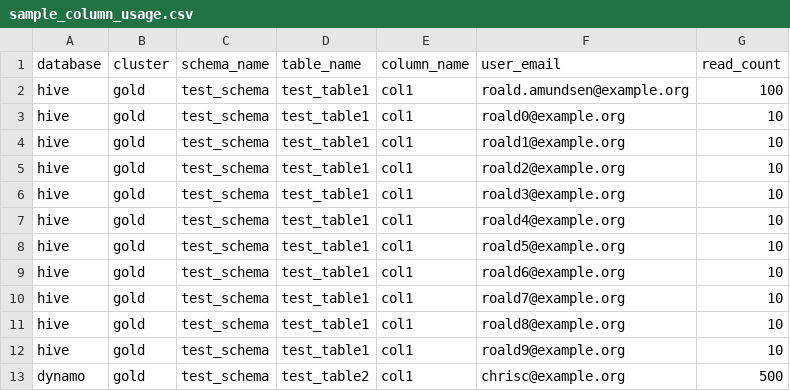
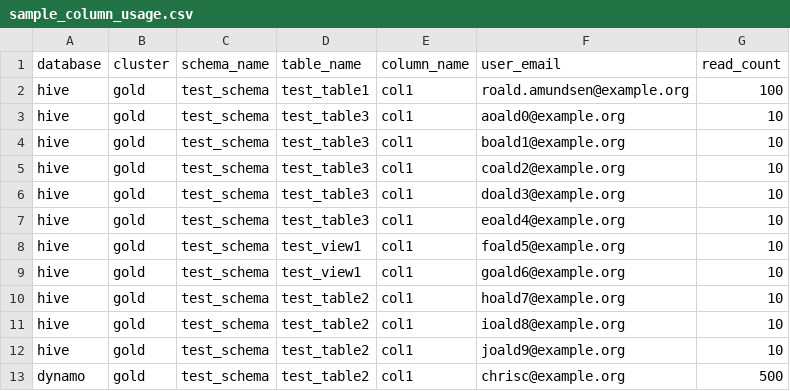
Before and after one commit to amundsen-io/amundsendatabuilder, a CSV file: example/sample_data/sample_column_usage.csv, drawn as a sheet.

```diff
--- a/example/sample_data/sample_column_usage.csv
+++ b/example/sample_data/sample_column_usage.csv
@@ -2,12 +2,12 @@ database,cluster,schema_name,table_name,column_name,user_email,read_count
 hive,gold,test_schema,test_table1,col1,roald.amundsen@example.org,100
-hive,gold,test_schema,test_table1,col1,roald0@example.org,10
-hive,gold,test_schema,test_table1,col1,roald1@example.org,10
-hive,gold,test_schema,test_table1,col1,roald2@example.org,10
-hive,gold,test_schema,test_table1,col1,roald3@example.org,10
-hive,gold,test_schema,test_table1,col1,roald4@example.org,10
-hive,gold,test_schema,test_table1,col1,roald5@example.org,10
-hive,gold,test_schema,test_table1,col1,roald6@example.org,10
-hive,gold,test_schema,test_table1,col1,roald7@example.org,10
-hive,gold,test_schema,test_table1,col1,roald8@example.org,10
-hive,gold,test_schema,test_table1,col1,roald9@example.org,10
+hive,gold,test_schema,test_table3,col1,aoald0@example.org,10
+hive,gold,test_schema,test_table3,col1,boald1@example.org,10
+hive,gold,test_schema,test_table3,col1,coald2@example.org,10
+hive,gold,test_schema,test_table3,col1,doald3@example.org,10
+hive,gold,test_schema,test_table3,col1,eoald4@example.org,10
+hive,gold,test_schema,test_view1,col1,foald5@example.org,10
+hive,gold,test_schema,test_view1,col1,goald6@example.org,10
+hive,gold,test_schema,test_table2,col1,hoald7@example.org,10
+hive,gold,test_schema,test_table2,col1,ioald8@example.org,10
+hive,gold,test_schema,test_table2,col1,joald9@example.org,10
 dynamo,gold,test_schema,test_table2,col1,chrisc@example.org,500
```
Also changed, not shown: example/sample_data/sample_col.csv, example/sample_data/sample_table.csv, 3 other files.
